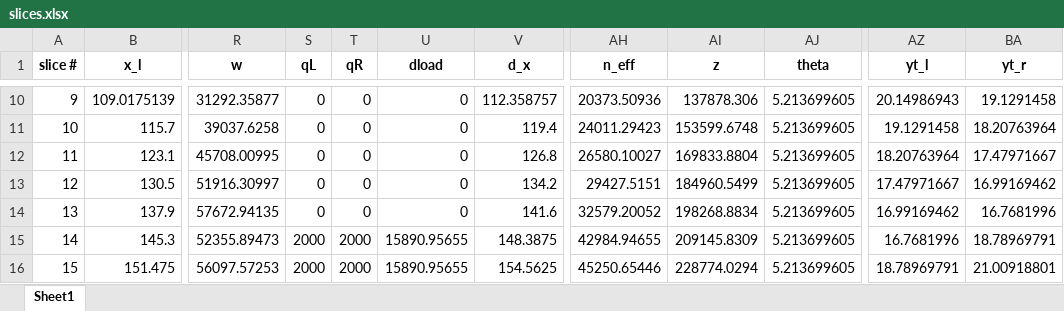
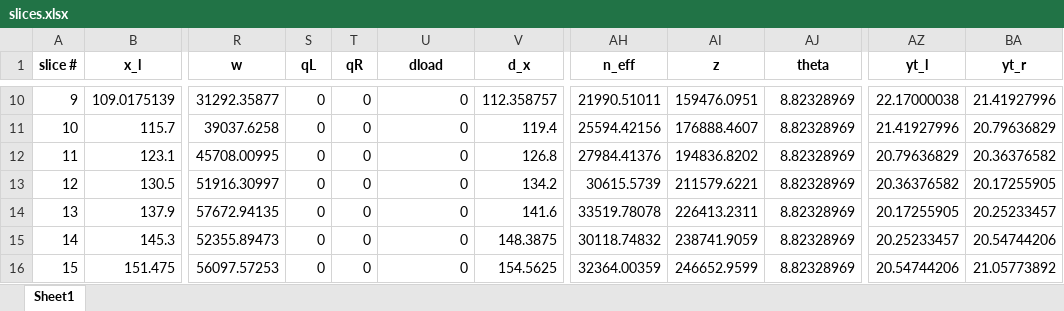
Before and after one commit to njones61/xslope, an Excel workbook: slices.xlsx, sheet Sheet1, drawn as a sheet; only a part is shown, gaps mark what is left out; values as stored, in another font and other column widths than the file's, no borders; the diff covers the shown part only; the diff names each change by its address in the sheet, - before the commit and + after, or states it on an @@ line.

Commit message:
Improved solver efficiency for spencer's method. Checked FS_diff for various theta values before using the Newton solver. Also updated solution method in spencer.md.

```diff
--- a/slices.xlsx (sheet Sheet1)
+++ b/slices.xlsx (sheet Sheet1)
-AH10 (n_eff): 20373.50936
+AH10 (n_eff): 21990.51011
-AI10 (z): 137878.306
+AI10 (z): 159476.0951
-AJ10:AJ16 (theta): 5.213699605
+AJ10:AJ16 (theta): 8.82328969
-AZ10 (yt_l): 20.14986943
+AZ10 (yt_l): 22.17000038
-BA10 (yt_r): 19.1291458
+BA10 (yt_r): 21.41927996
-AH11 (n_eff): 24011.29423
+AH11 (n_eff): 25594.42156
-AI11 (z): 153599.6748
+AI11 (z): 176888.4607
-AZ11 (yt_l): 19.1291458
+AZ11 (yt_l): 21.41927996
-BA11 (yt_r): 18.20763964
+BA11 (yt_r): 20.79636829
-AH12 (n_eff): 26580.10027
+AH12 (n_eff): 27984.41376
-AI12 (z): 169833.8804
+AI12 (z): 194836.8202
-AZ12 (yt_l): 18.20763964
+AZ12 (yt_l): 20.79636829
-BA12 (yt_r): 17.47971667
+BA12 (yt_r): 20.36376582
-AH13 (n_eff): 29427.5151
+AH13 (n_eff): 30615.5739
-AI13 (z): 184960.5499
+AI13 (z): 211579.6221
-AZ13 (yt_l): 17.47971667
+AZ13 (yt_l): 20.36376582
-BA13 (yt_r): 16.99169462
+BA13 (yt_r): 20.17255905
-AH14 (n_eff): 32579.20052
+AH14 (n_eff): 33519.78078
-AI14 (z): 198268.8834
+AI14 (z): 226413.2311
-AZ14 (yt_l): 16.99169462
+AZ14 (yt_l): 20.17255905
-BA14 (yt_r): 16.7681996
+BA14 (yt_r): 20.25233457
-S15:S16 (qL): 2000
+S15:S16 (qL): 0
-T15:T16 (qR): 2000
+T15:T16 (qR): 0
-U15:U16 (dload): 15890.95655
+U15:U16 (dload): 0
-AH15 (n_eff): 42984.94655
+AH15 (n_eff): 30118.74832
-AI15 (z): 209145.8309
+AI15 (z): 238741.9059
-AZ15 (yt_l): 16.7681996
+AZ15 (yt_l): 20.25233457
-BA15 (yt_r): 18.78969791
+BA15 (yt_r): 20.54744206
-AH16 (n_eff): 45250.65446
+AH16 (n_eff): 32364.00359
-AI16 (z): 228774.0294
+AI16 (z): 246652.9599
-AZ16 (yt_l): 18.78969791
+AZ16 (yt_l): 20.54744206
-BA16 (yt_r): 21.00918801
+BA16 (yt_r): 21.05773892
```
Also changed, not shown: 274 edited cells elsewhere in this sheet, docs/input_template_lface2.xlsx, 3 other files.
